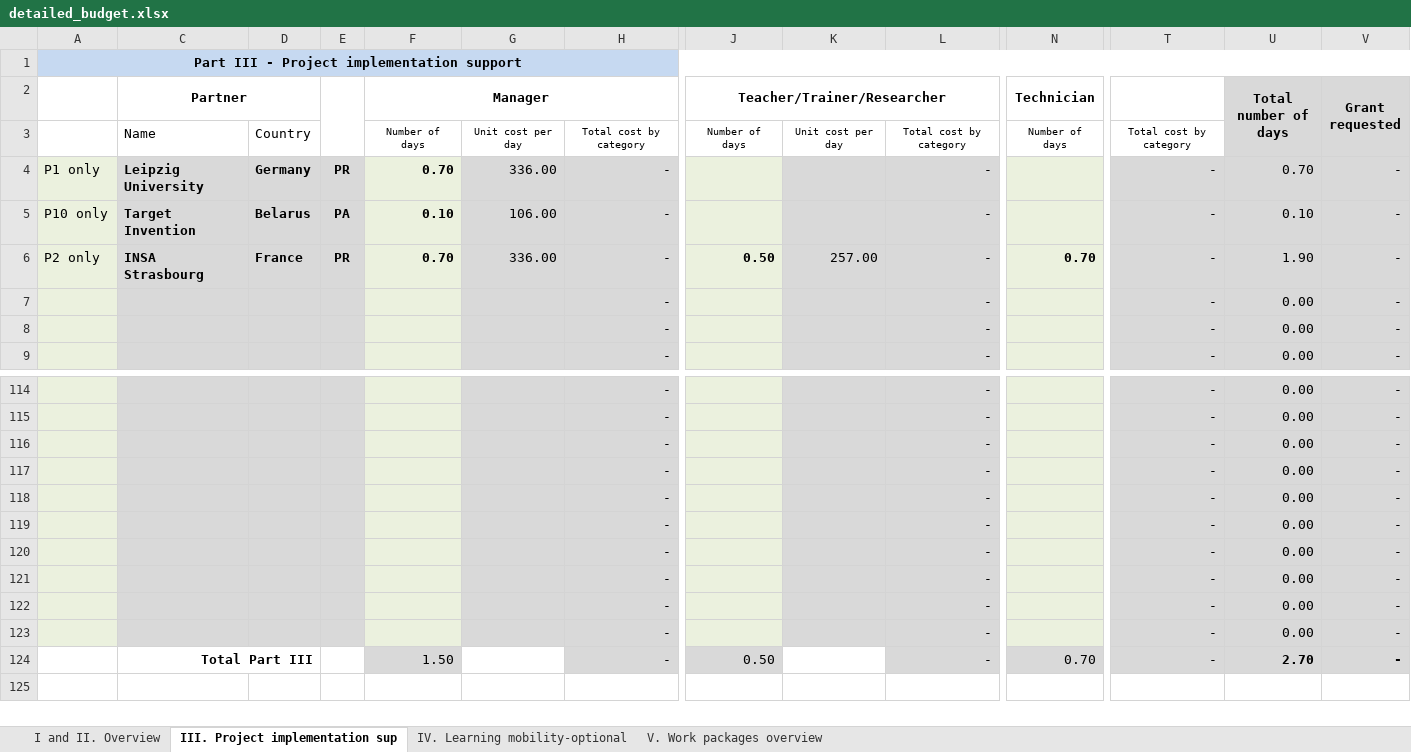
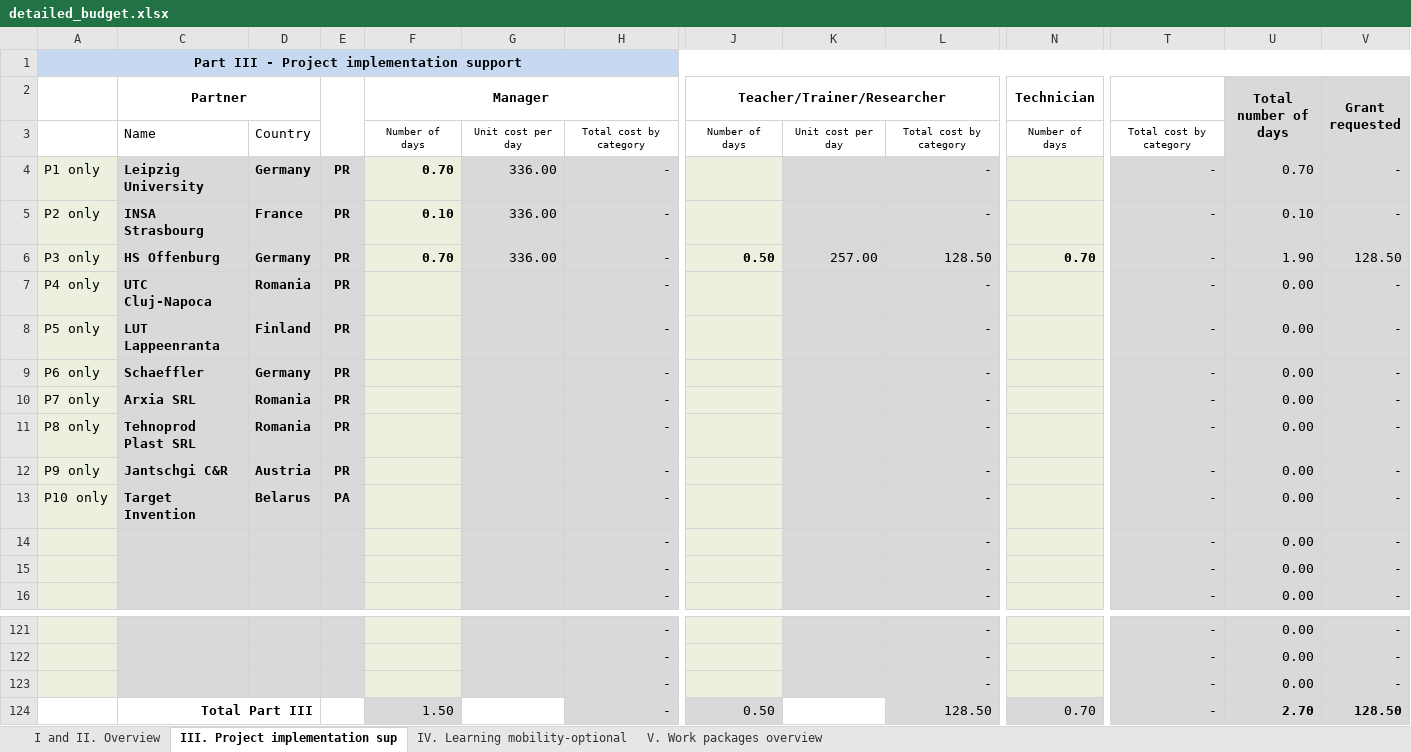
Before and after one commit to wumm-project/wumm-project.github.io, an Excel workbook: Erasmus/detailed_budget.xlsx, sheet III. Project implementation sup, drawn as a sheet; only a part is shown, gaps mark what is left out; values as stored, in another font and other column widths than the file's, no borders; conditional formats not drawn; removed rows and columns are numbered as before the commit, all else as after; rows hold the shown columns only; the diff names each change by its address in the sheet, - before the commit and + after, or states it on an @@ line.

```diff
--- a/Erasmus/detailed_budget.xlsx (sheet III. Project implementation sup)
+++ b/Erasmus/detailed_budget.xlsx (sheet III. Project implementation sup)
+row 5: P2 only | INSA Strasbourg | France | PR | 0.10 | 336.00 | - |  |  | - |  | - | 0.10 | -
+row 6: P3 only | HS Offenburg | Germany | PR | 0.70 | 336.00 | - | 0.50 | 257.00 | 128.50 | 0.70 | - | 1.90 | 128.50
+row 7: P4 only | UTC Cluj-Napoca | Romania | PR |  |  | - |  |  | - |  | - | 0.00 | -
+row 8: P5 only | LUT Lappeenranta | Finland | PR |  |  | - |  |  | - |  | - | 0.00 | -
+row 9: P6 only | Schaeffler | Germany | PR |  |  | - |  |  | - |  | - | 0.00 | -
+row 10: P7 only | Arxia SRL | Romania | PR |  |  | - |  |  | - |  | - | 0.00 | -
+row 11: P8 only | Tehnoprod Plast SRL | Romania | PR |  |  | - |  |  | - |  | - | 0.00 | -
+row 12: P9 only | Jantschgi C&R | Austria | PR |  |  | - |  |  | - |  | - | 0.00 | -
-F13 (Manager): 0.10
+F13 (Manager): (empty)
-G13: 106.00
+G13: (empty)
-U13 (Total number of days): 0.10
+U13 (Total number of days): 0.00
-row 6: P2 only | INSA Strasbourg | France | PR | 0.70 | 336.00 | - | 0.50 | 257.00 | - | 0.70 | - | 1.90 | -
-row 117:  |  |  |  |  |  | - |  |  | - |  | - | 0.00 | -
-row 118:  |  |  |  |  |  | - |  |  | - |  | - | 0.00 | -
-row 119:  |  |  |  |  |  | - |  |  | - |  | - | 0.00 | -
-row 120:  |  |  |  |  |  | - |  |  | - |  | - | 0.00 | -
-row 121:  |  |  |  |  |  | - |  |  | - |  | - | 0.00 | -
-row 122:  |  |  |  |  |  | - |  |  | - |  | - | 0.00 | -
-row 123:  |  |  |  |  |  | - |  |  | - |  | - | 0.00 | -
-L124: -
+L124: 128.50
-V124 (Grant requested): -
+V124 (Grant requested): 128.50
```
Also changed, not shown: sheet IV. Learning mobility-optional, sheet V. Work packages overview, sheet I and II. Overview, formulas that keep their value, hidden cells, charts or pictures, 2 other files.
